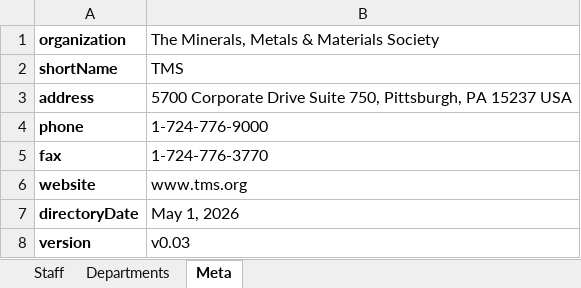
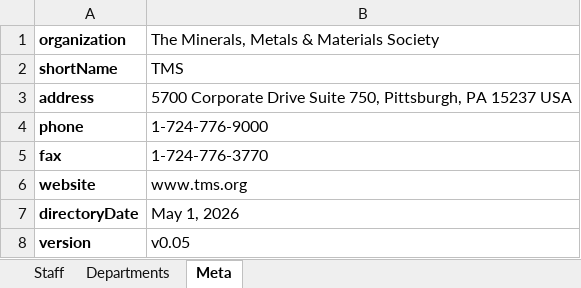
Before and after one commit to Bdemmler32/TMSOrgChart, an Excel workbook: staff-data.xlsx, sheet Meta, drawn as a sheet; values as stored, in another font and other column widths than the file's, no borders; the diff names each change by its address in the sheet, - before the commit and + after, or states it on an @@ line.

```diff
--- a/staff-data.xlsx (sheet Meta)
+++ b/staff-data.xlsx (sheet Meta)
-B8: v0.03
+B8: v0.05
```
Also changed, not shown: 3 other files.
